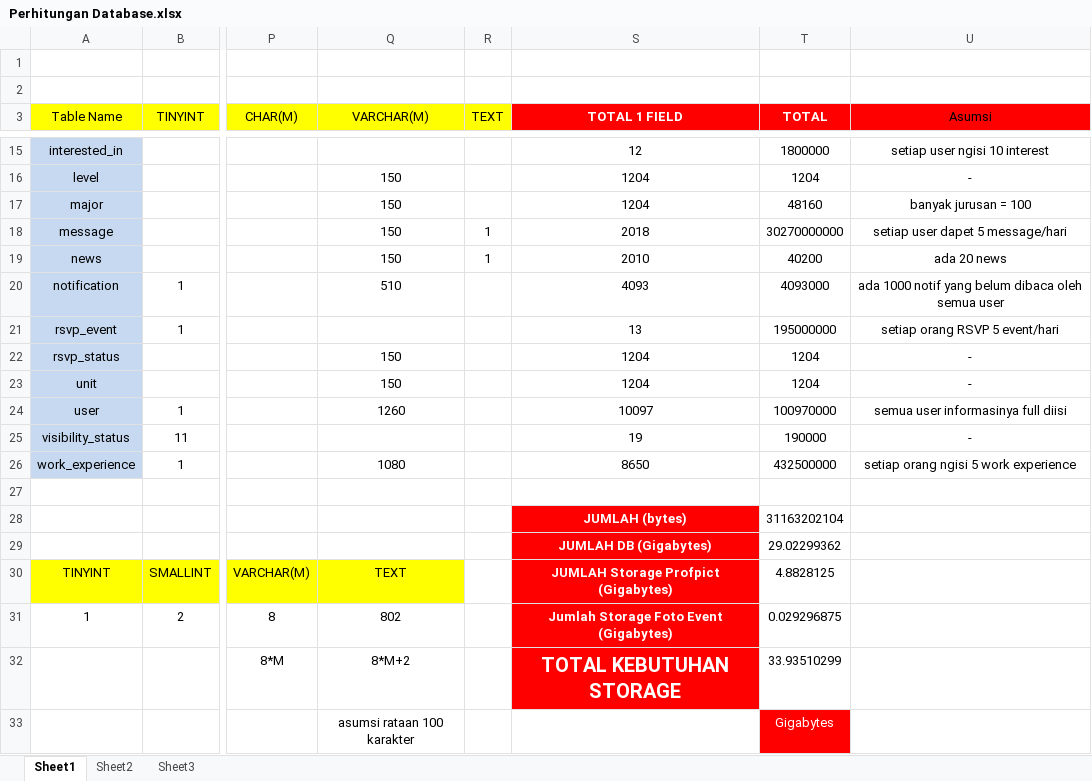
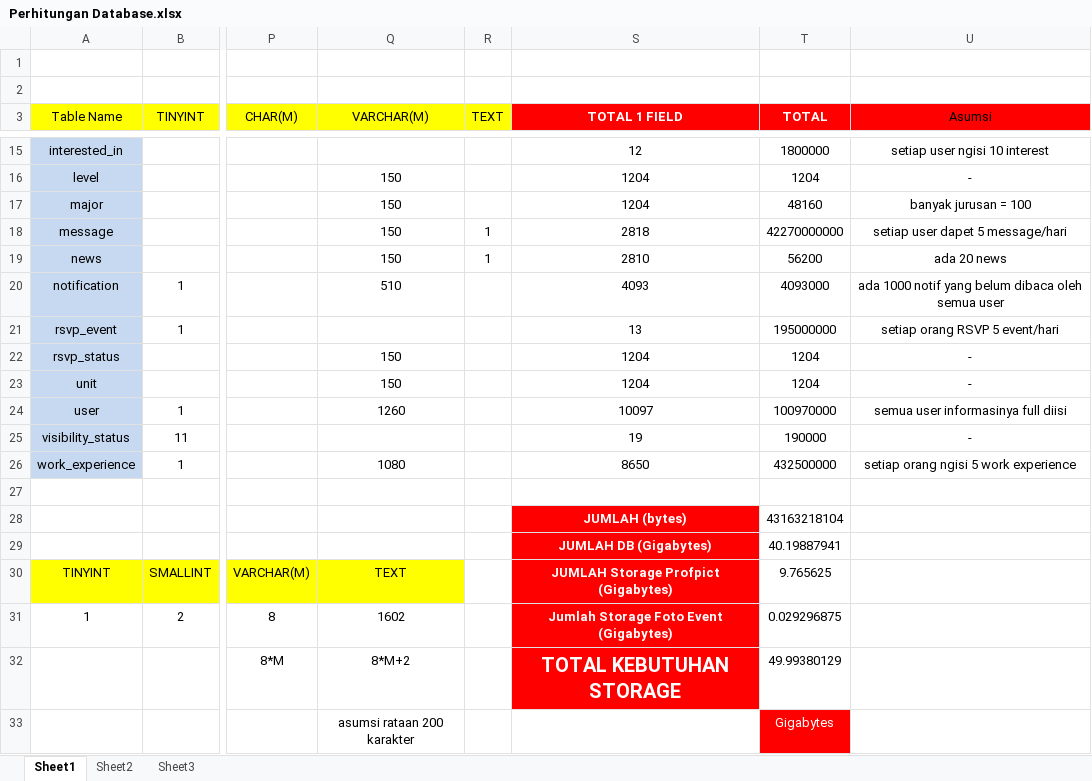
Before and after one commit to afifmucholis/sanurs, an Excel workbook: doc/Perhitungan Database.xlsx, sheet Sheet1, drawn as a sheet; only a part is shown, gaps mark what is left out; values as stored, in another font and other column widths than the file's, no borders; the diff names each change by its address in the sheet, - before the commit and + after, or states it on an @@ line.

```diff
--- a/doc/Perhitungan Database.xlsx (sheet Sheet1)
+++ b/doc/Perhitungan Database.xlsx (sheet Sheet1)
-S18 (TOTAL 1 FIELD): 2018
+S18 (TOTAL 1 FIELD): 2818
-T18 (TOTAL): 30270000000
+T18 (TOTAL): 42270000000
-S19 (TOTAL 1 FIELD): 2010
+S19 (TOTAL 1 FIELD): 2810
-T19 (TOTAL): 40200
+T19 (TOTAL): 56200
-T28 (TOTAL): 31163202104
+T28 (TOTAL): 43163218104
-T29 (TOTAL): 29.02299362
+T29 (TOTAL): 40.19887941
-T30 (TOTAL): 4.8828125
+T30 (TOTAL): 9.765625
-Q31 (VARCHAR(M)): 802
+Q31 (VARCHAR(M)): 1602
-T32 (TOTAL): 33.93510299
+T32 (TOTAL): 49.99380129
-Q33 (VARCHAR(M)): asumsi rataan 100 karakter
+Q33 (VARCHAR(M)): asumsi rataan 200 karakter
```
